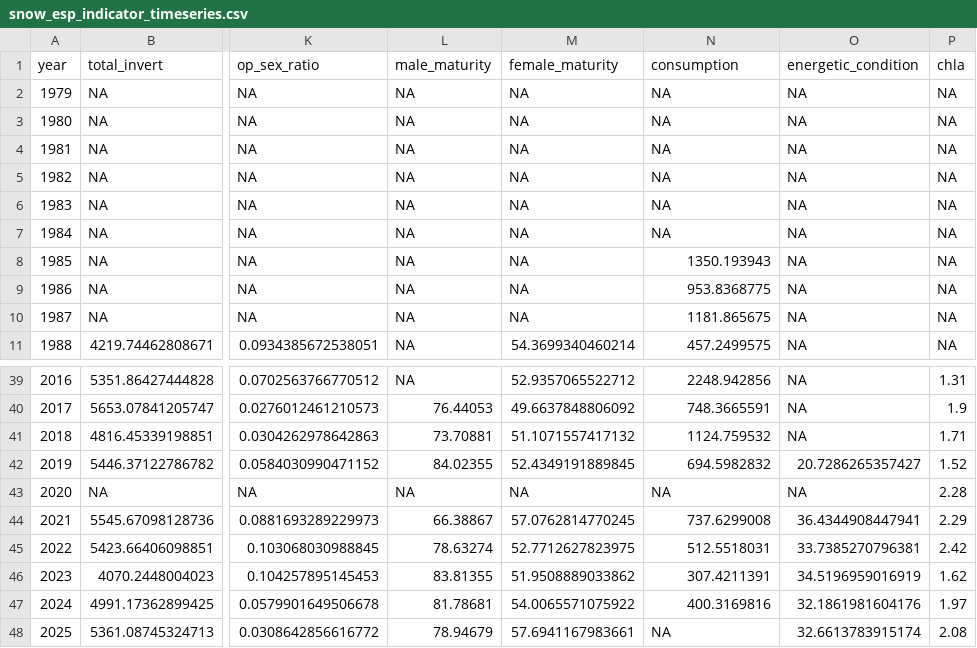
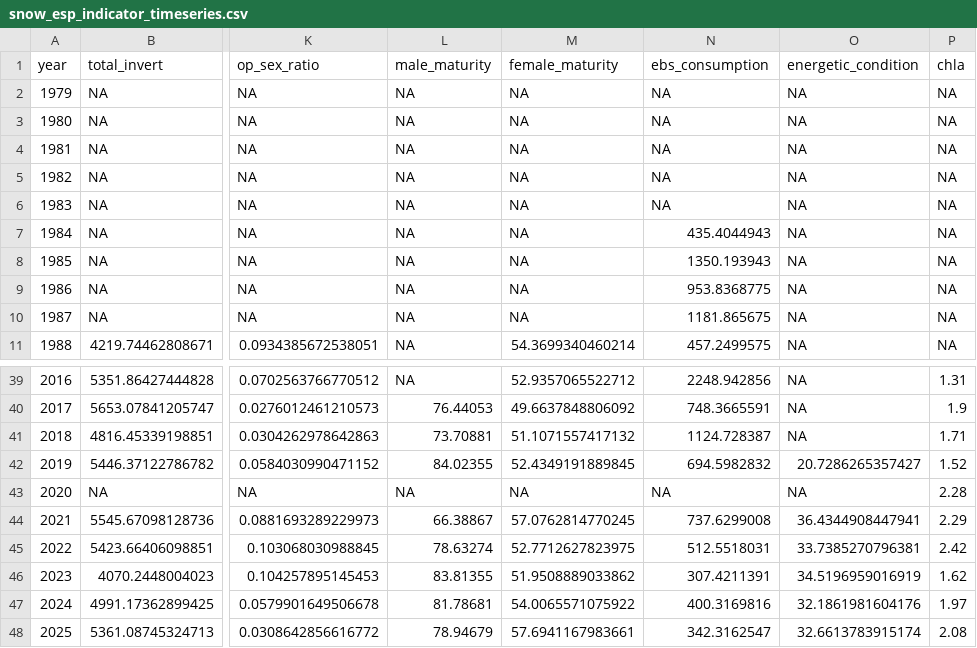
Before and after one commit to Erin-Fedewa-NOAA/Snow-Crab-Indicator-Development, a CSV file: Output/snow_esp_indicator_timeseries.csv, drawn as a sheet; only a part is shown, gaps mark what is left out; the diff names each change by its address in the sheet, - before the commit and + after, or states it on an @@ line.

```diff
--- a/Output/snow_esp_indicator_timeseries.csv
+++ b/Output/snow_esp_indicator_timeseries.csv
-N1: consumption
+N1: ebs_consumption
-N7 (ebs_consumption): NA
+N7 (ebs_consumption): 435.4044943
-N41 (ebs_consumption): 1124.759532
+N41 (ebs_consumption): 1124.728387
-N48 (ebs_consumption): NA
+N48 (ebs_consumption): 342.3162547
```
Also changed, not shown: 7 other files.
